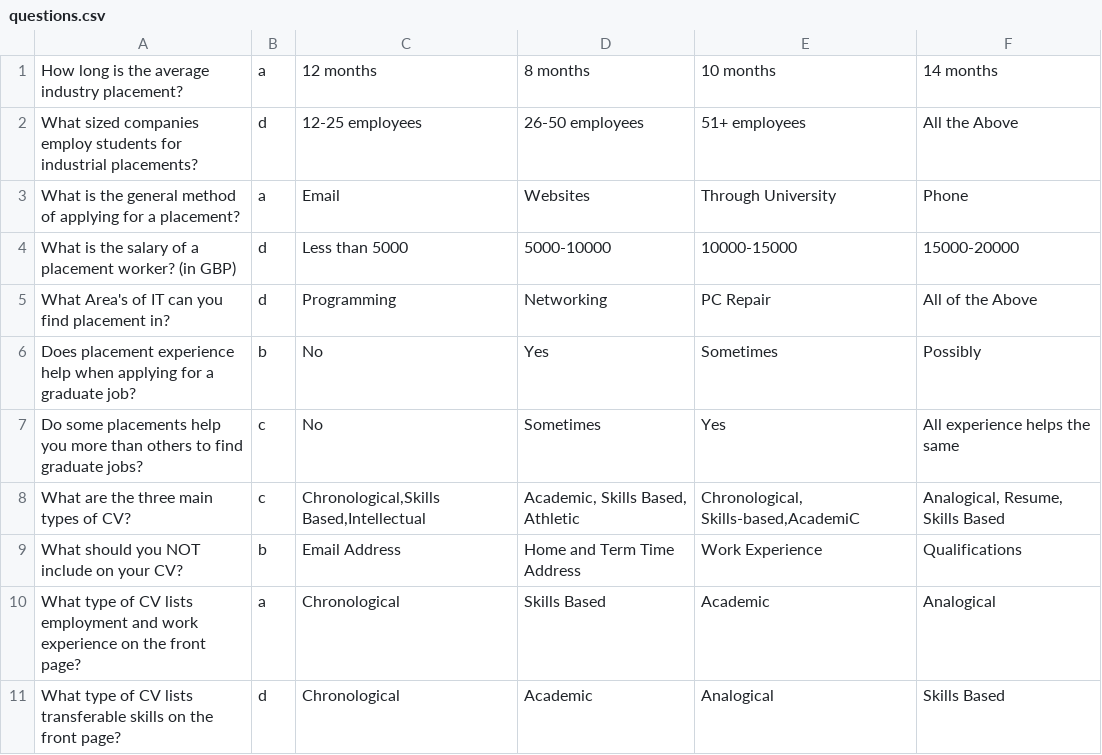
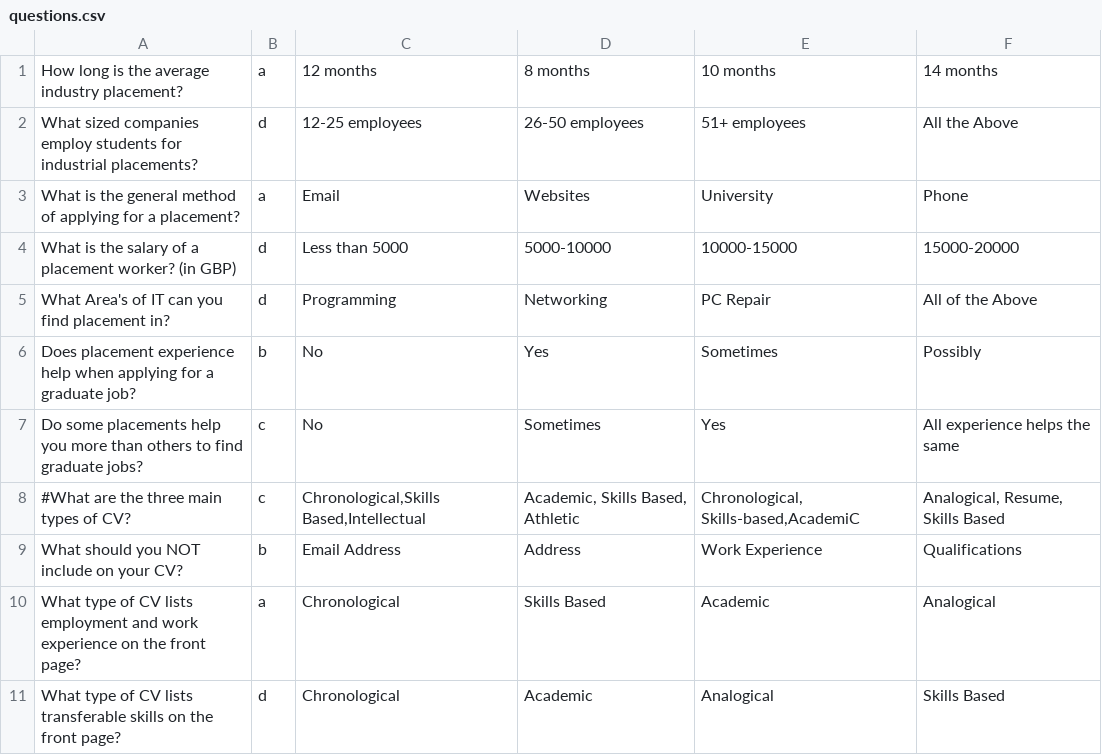
Before and after one commit to calvcoll/business_game, a CSV file: questions.csv, drawn as a sheet.

Commit message:
changed questions and import code (no longer import lines beginning with #)

```diff
--- a/questions.csv
+++ b/questions.csv
@@ -2,3 +2,3 @@ How long is the average industry placement?|a|12 months|8 months|10 months| 14 m
 What sized companies employ students for industrial placements?|d|12-25 employees|26-50 employees|51+ employees|All the Above
-What is the general method of applying for a placement?|a|Email|Websites|Through University|Phone
+What is the general method of applying for a placement?|a|Email|Websites|University|Phone
 What is the salary of a placement worker? (in GBP)|d|Less than 5000|5000-10000|10000-15000|15000-20000
@@ -7,4 +7,4 @@ Does placement experience help when applying for a graduate job?|b|No|Yes|Someti
 Do some placements help you more than others to find graduate jobs?|c|No|Sometimes|Yes|All experience helps the same
-What are the three main types of CV?|c|Chronological,Skills Based,Intellectual|Academic, Skills Based, Athletic|Chronological, Skills-based,AcademiC|Analogical, Resume, Skills Based
-What should you NOT include on your CV?|b|Email Address|Home and Term Time Address|Work Experience|Qualifications
+#What are the three main types of CV?|c|Chronological,Skills Based,Intellectual|Academic, Skills Based, Athletic|Chronological, Skills-based,AcademiC|Analogical, Resume, Skills Based
+What should you NOT include on your CV?|b|Email Address|Address|Work Experience|Qualifications
 What type of CV lists employment and work experience on the front page?|a|Chronological|Skills Based|Academic|Analogical
```
Also changed, not shown: 1 other file.
